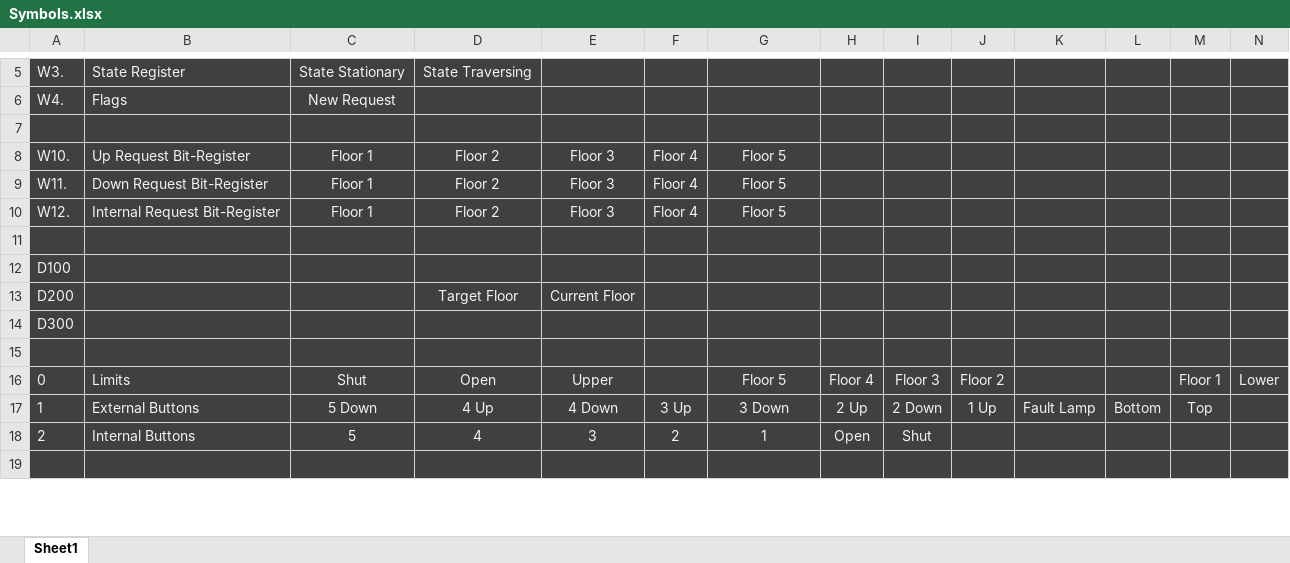
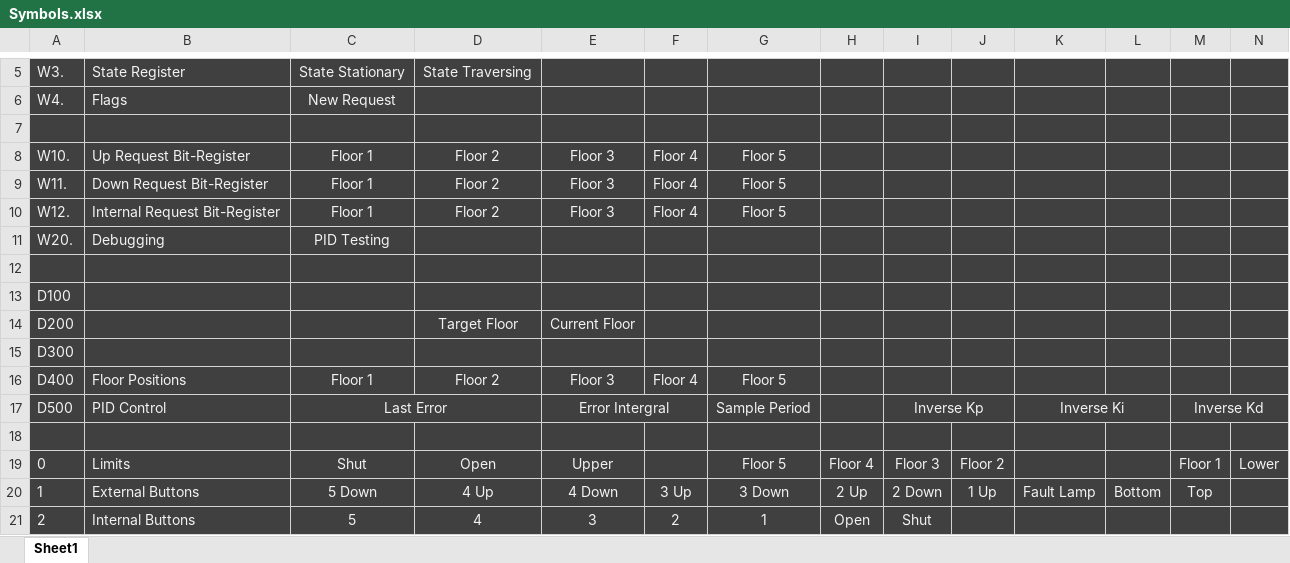
Before and after one commit to Adams-Galaxy/ENMT211-Elevator-Project, an Excel workbook: Symbols.xlsx, sheet Sheet1, drawn as a sheet; only a part is shown, gaps mark what is left out; the shorter side is filled out with more unchanged rows; values as stored, in another font and other column widths than the file's, no borders; rows hold the shown columns only; the diff names each change by its address in the sheet, - before the commit and + after, or states it on an @@ line.

```diff
--- a/Symbols.xlsx (sheet Sheet1)
+++ b/Symbols.xlsx (sheet Sheet1)
+row 11: W20. | Debugging | PID Testing
+row 16: D400 | Floor Positions | Floor 1 | Floor 2 | Floor 3 | Floor 4 | Floor 5
+row 17: D500 | PID Control | Last Error |  | Error Intergral |  | Sample Period |  | Inverse Kp |  | Inverse Ki |  | Inverse Kd
```
Also changed, not shown: 6 other files.
